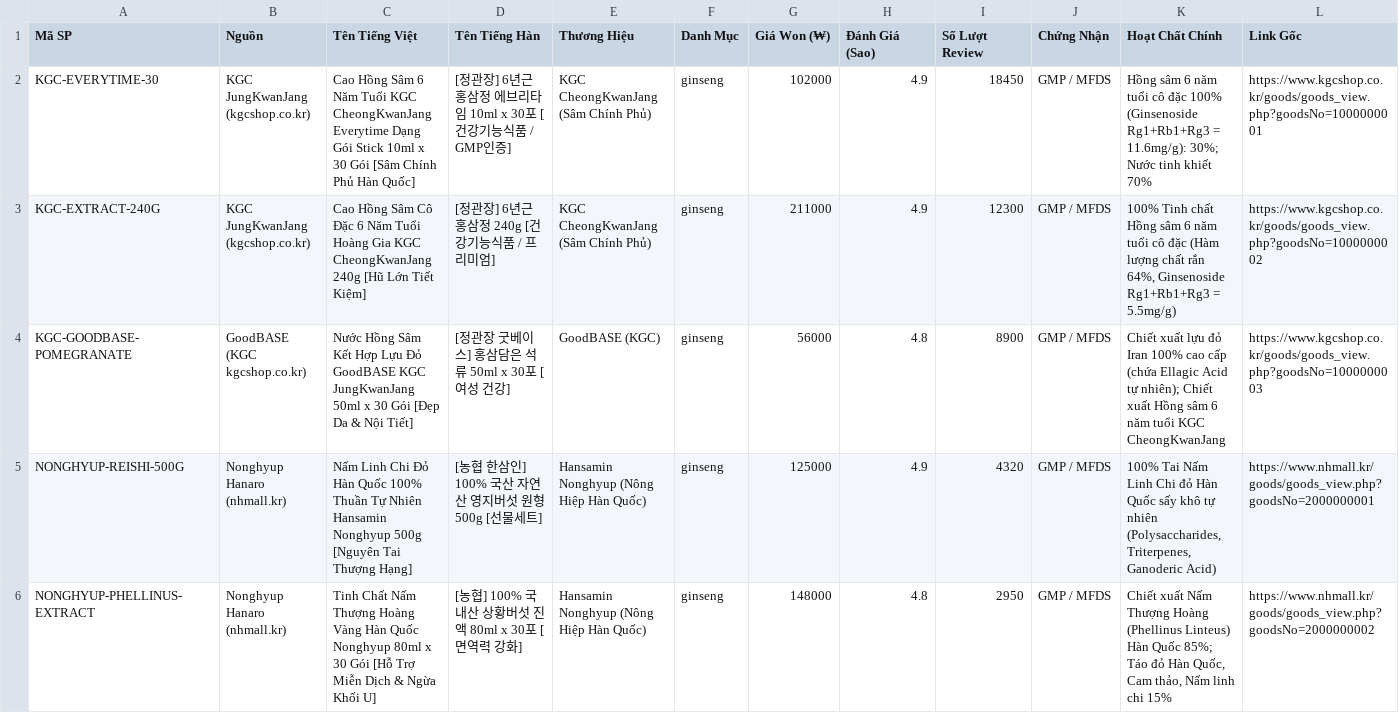
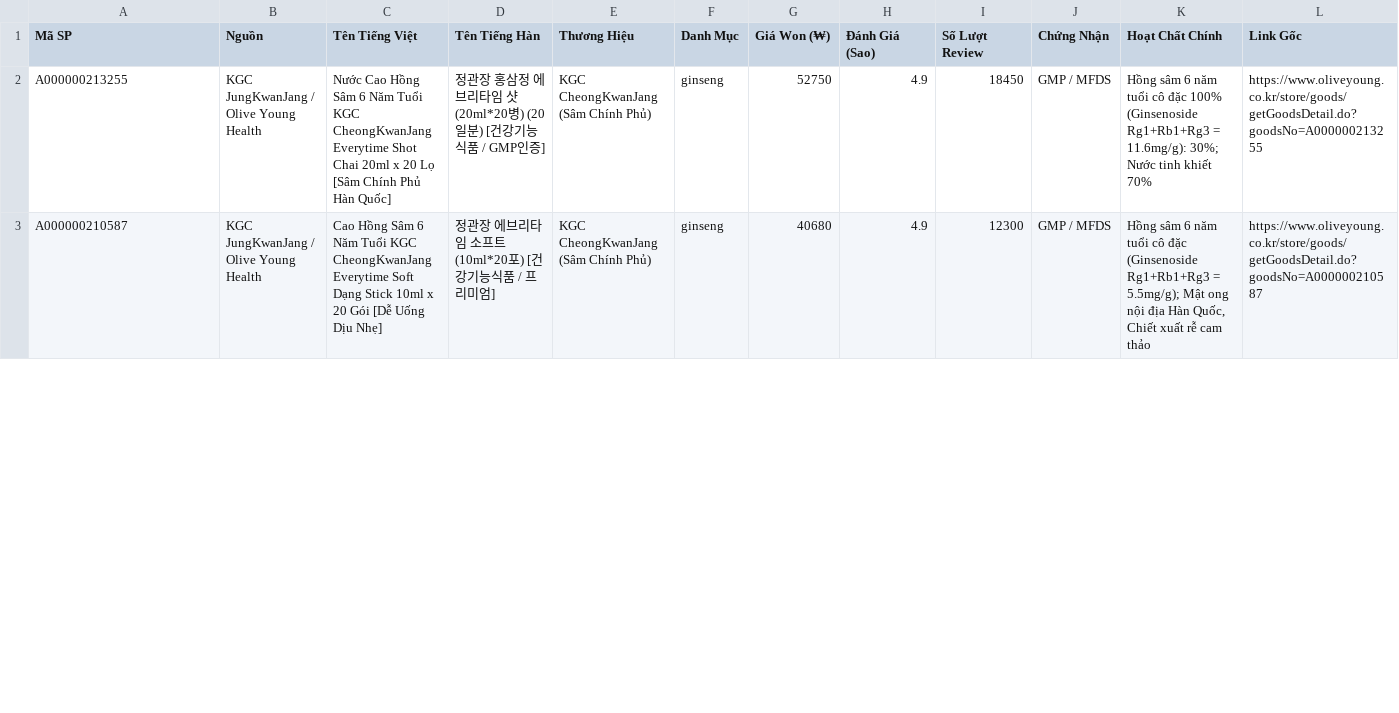
Before and after one commit to vutan2k/oderho, a CSV file: exports/korean_health_products.csv, drawn as a sheet; only a part is shown; the diff covers the shown part only.

```diff
--- a/exports/korean_health_products.csv
+++ b/exports/korean_health_products.csv
@@ -1,6 +1,3 @@
 Mã SP,Nguồn,Tên Tiếng Việt,Tên Tiếng Hàn,Thương Hiệu,Danh Mục,Giá Won (₩),Đánh Giá (Sao),Số Lượt Review,Chứng Nhận,Hoạt Chất Chính,Link Gốc
-"KGC-EVERYTIME-30","KGC JungKwanJang (kgcshop.co.kr)","Cao Hồng Sâm 6 Năm Tuổi KGC CheongKwanJang Everytime Dạng Gói Stick 10ml x 30 Gói [Sâm Chính Phủ Hàn Quốc]","[정관장] 6년근 홍삼정 에브리타임 10ml x 30포 [건강기능식품 / GMP인증]","KGC CheongKwanJang (Sâm Chính Phủ)","ginseng","102000","4.9","18450","GMP / MFDS","Hồng sâm 6 năm tuổi cô đặc 100% (Ginsenoside Rg1+Rb1+Rg3 = 11.6mg/g): 30%; Nước tinh khiết 70%","https://www.kgcshop.co.kr/goods/goods_view.php?goodsNo=1000000001"
-"KGC-EXTRACT-240G","KGC JungKwanJang (kgcshop.co.kr)","Cao Hồng Sâm Cô Đặc 6 Năm Tuổi Hoàng Gia KGC CheongKwanJang 240g [Hũ Lớn Tiết Kiệm]","[정관장] 6년근 홍삼정 240g [건강기능식품 / 프리미엄]","KGC CheongKwanJang (Sâm Chính Phủ)","ginseng","211000","4.9","12300","GMP / MFDS","100% Tinh chất Hồng sâm 6 năm tuổi cô đặc (Hàm lượng chất rắn 64%, Ginsenoside Rg1+Rb1+Rg3 = 5.5mg/g)","https://www.kgcshop.co.kr/goods/goods_view.php?goodsNo=1000000002"
-"KGC-GOODBASE-POMEGRANATE","GoodBASE (KGC kgcshop.co.kr)","Nước Hồng Sâm Kết Hợp Lựu Đỏ GoodBASE KGC JungKwanJang 50ml x 30 Gói [Đẹp Da & Nội Tiết]","[정관장 굿베이스] 홍삼담은 석류 50ml x 30포 [여성 건강]","GoodBASE (KGC)","ginseng","56000","4.8","8900","GMP / MFDS","Chiết xuất lựu đỏ Iran 100% cao cấp (chứa Ellagic Acid tự nhiên); Chiết xuất Hồng sâm 6 năm tuổi KGC CheongKwanJang","https://www.kgcshop.co.kr/goods/goods_view.php?goodsNo=1000000003"
-"NONGHYUP-REISHI-500G","Nonghyup Hanaro (nhmall.kr)","Nấm Linh Chi Đỏ Hàn Quốc 100% Thuần Tự Nhiên Hansamin Nonghyup 500g [Nguyên Tai Thượng Hạng]","[농협 한삼인] 100% 국산 자연산 영지버섯 원형 500g [선물세트]","Hansamin Nonghyup (Nông Hiệp Hàn Quốc)","ginseng","125000","4.9","4320","GMP / MFDS","100% Tai Nấm Linh Chi đỏ Hàn Quốc sấy khô tự nhiên (Polysaccharides, Triterpenes, Ganoderic Acid)","https://www.nhmall.kr/goods/goods_view.php?goodsNo=2000000001"
-"NONGHYUP-PHELLINUS-EXTRACT","Nonghyup Hanaro (nhmall.kr)","Tinh Chất Nấm Thượng Hoàng Vàng Hàn Quốc Nonghyup 80ml x 30 Gói [Hỗ Trợ Miễn Dịch & Ngừa Khối U]","[농협] 100% 국내산 상황버섯 진액 80ml x 30포 [면역력 강화]","Hansamin Nonghyup (Nông Hiệp Hàn Quốc)","ginseng","148000","4.8","2950","GMP / MFDS","Chiết xuất Nấm Thượng Hoàng (Phellinus Linteus) Hàn Quốc 85%; Táo đỏ Hàn Quốc, Cam thảo, Nấm linh chi 15%","https://www.nhmall.kr/goods/goods_view.php?goodsNo=2000000002"
+"A000000213255","KGC JungKwanJang / Olive Young Health","Nước Cao Hồng Sâm 6 Năm Tuổi KGC CheongKwanJang Everytime Shot Chai 20ml x 20 Lọ [Sâm Chính Phủ Hàn Quốc]","정관장 홍삼정 에브리타임 샷(20ml*20병) (20일분) [건강기능식품 / GMP인증]","KGC CheongKwanJang (Sâm Chính Phủ)","ginseng","52750","4.9","18450","GMP / MFDS","Hồng sâm 6 năm tuổi cô đặc 100% (Ginsenoside Rg1+Rb1+Rg3 = 11.6mg/g): 30%; Nước tinh khiết 70%","https://www.oliveyoung.co.kr/store/goods/getGoodsDetail.do?goodsNo=A000000213255"
+"A000000210587","KGC JungKwanJang / Olive Young Health","Cao Hồng Sâm 6 Năm Tuổi KGC CheongKwanJang Everytime Soft Dạng Stick 10ml x 20 Gói [Dễ Uống Dịu Nhẹ]","정관장 에브리타임 소프트(10ml*20포) [건강기능식품 / 프리미엄]","KGC CheongKwanJang (Sâm Chính Phủ)","ginseng","40680","4.9","12300","GMP / MFDS","Hồng sâm 6 năm tuổi cô đặc (Ginsenoside Rg1+Rb1+Rg3 = 5.5mg/g); Mật ong nội địa Hàn Quốc, Chiết xuất rễ cam thảo","https://www.oliveyoung.co.kr/store/goods/getGoodsDetail.do?goodsNo=A000000210587"
```
Also changed, not shown: 5 added rows and 31 edited cells elsewhere in this file, 4 other files.
